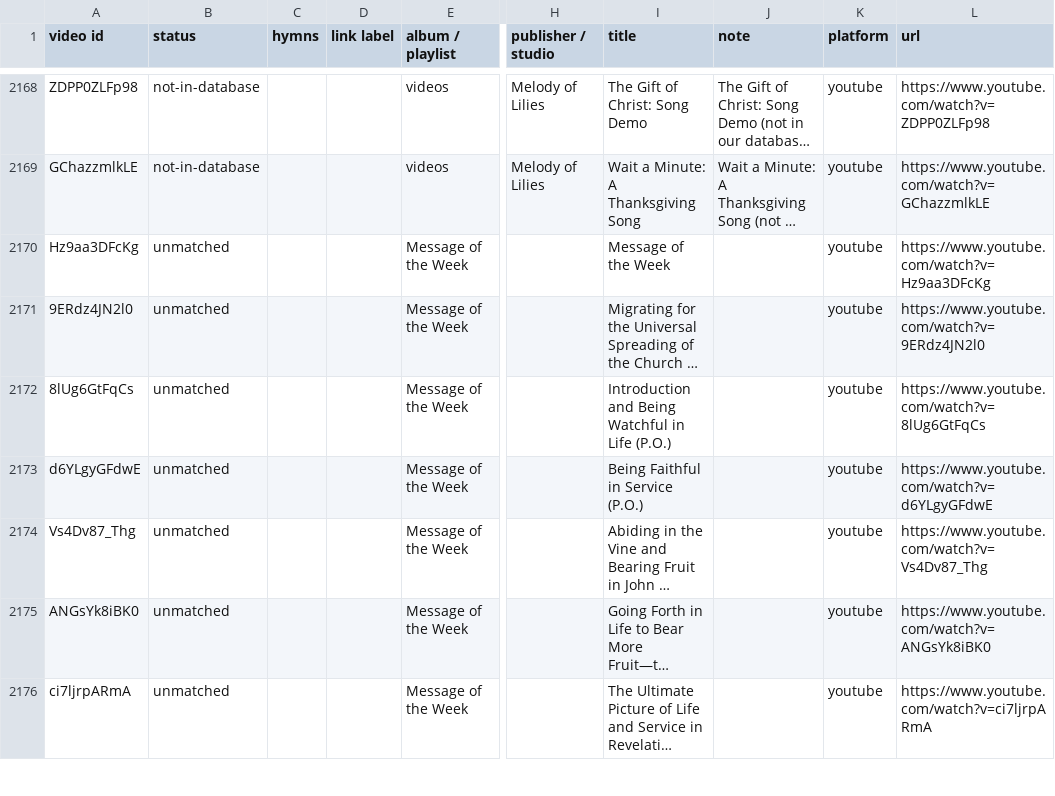
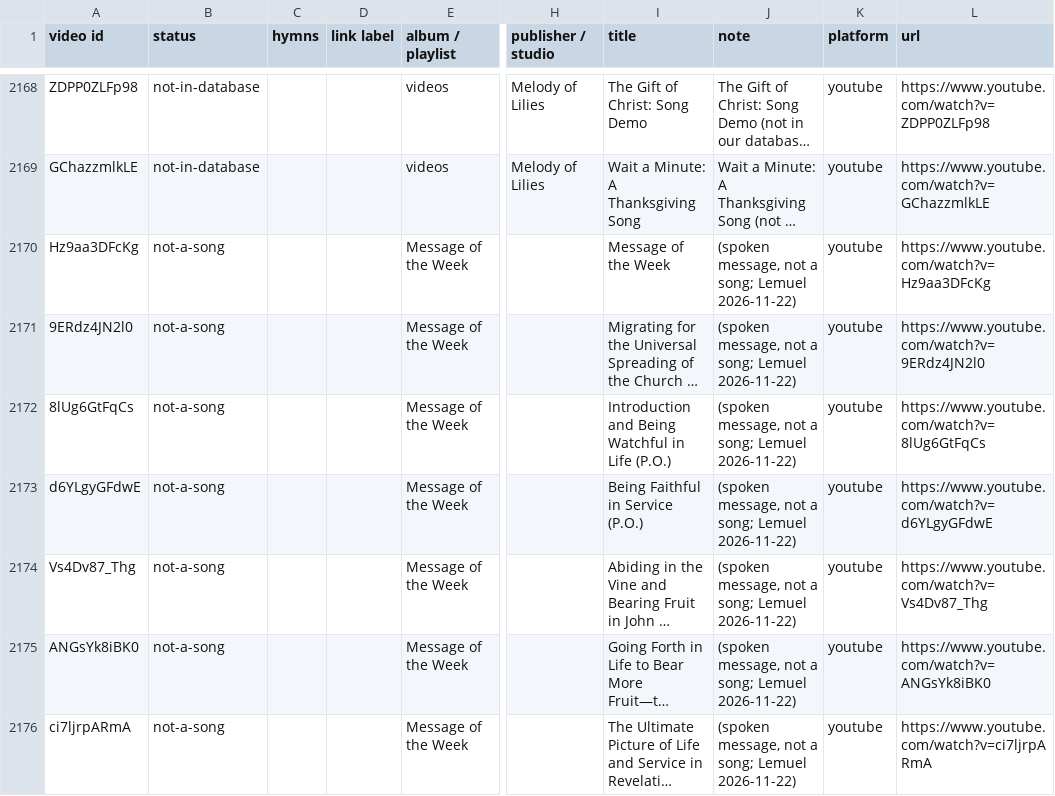
Before and after one commit to lemuelinchrist/hymnsforandroid, a TSV file: tools/youtube-monitor/recordings.tsv, drawn as a sheet; only a part is shown, gaps mark what is left out; long unchanged cells end in …; the diff covers the shown part only; the diff names each change by its address in the sheet, - before the commit and + after, or states it on an @@ line.

```diff
--- a/tools/youtube-monitor/recordings.tsv
+++ b/tools/youtube-monitor/recordings.tsv
-B2170:B2176 (status): unmatched
+B2170:B2176 (status): not-a-song
-J2170:J2176 (note): (empty)
+J2170:J2176 (note): (spoken message, not a song; Lemuel 2026-11-22)
```
Also changed, not shown: 76 edited cells elsewhere in this file, tools/youtube-monitor/josephs_known.tsv.
